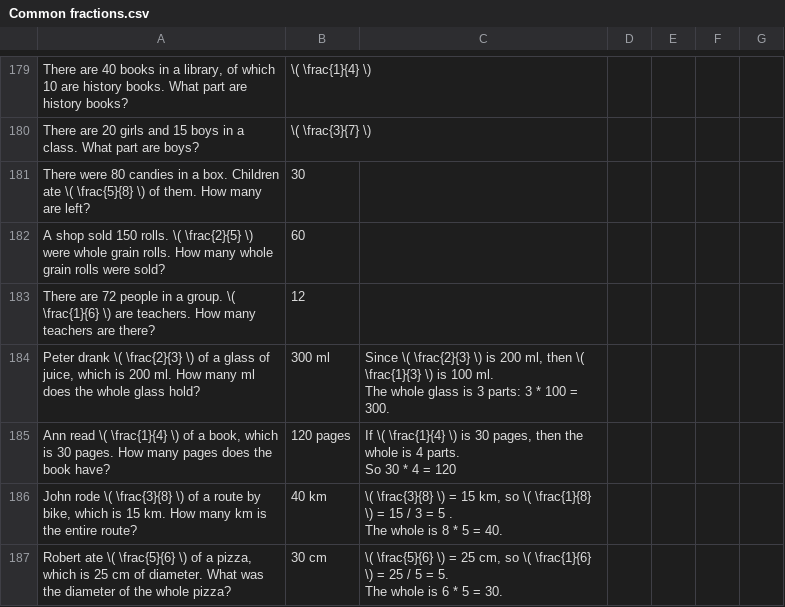
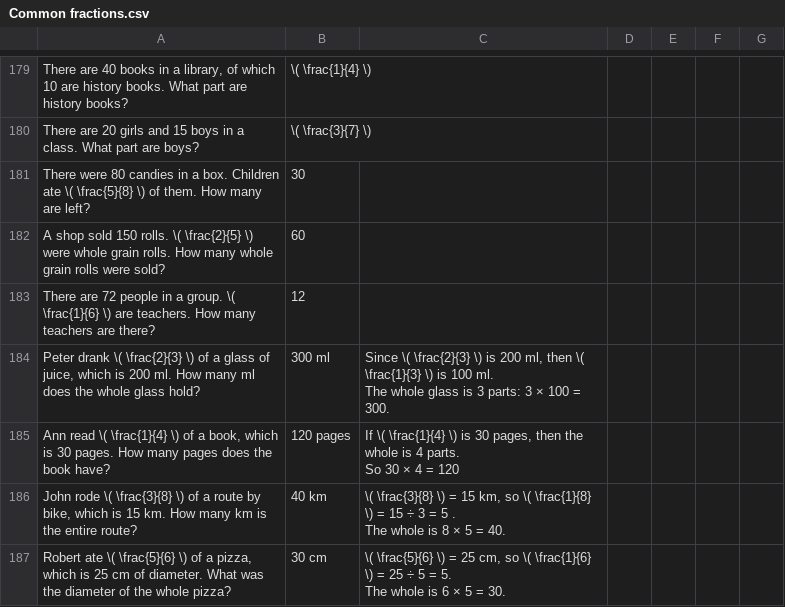
Before and after one commit to AntLightCode/spreadsheetmemo-library, a CSV file: Math/Common fractions.csv, drawn as a sheet; only a part is shown, gaps mark what is left out; the diff covers the shown part only.

```diff
--- a/Math/Common fractions.csv
+++ b/Math/Common fractions.csv
@@ -212,9 +212,9 @@ A shop sold 150 rolls. \( \frac{2}{5} \) were whole grain rolls. How many whole
 There are 72 people in a group. \( \frac{1}{6} \) are teachers. How many teachers are there?,12,,,,,
-"Peter drank \( \frac{2}{3} \) of a glass of juice, which is 200 ml. How many ml does the whole glass hold?",300 ml,"Since \( \frac{2}{3} \) is 200 ml, then \( \frac{1}{3} \) is 100 ml.
-The whole glass is 3 parts: 3 * 100 = 300.",,,,
-"Ann read \( \frac{1}{4} \) of a book, which is 30 pages. How many pages does the book have?",120 pages,"If \( \frac{1}{4} \) is 30 pages, then the whole is 4 parts.
-So 30 * 4 = 120 ",,,,
-"John rode \( \frac{3}{8} \) of a route by bike, which is 15 km. How many km is the entire route?",40 km,"\( \frac{3}{8} \) = 15 km, so \( \frac{1}{8}  \) = 15 / 3 = 5 .
-The whole is 8 * 5 = 40.",,,,
-"Robert ate \( \frac{5}{6} \) of a pizza, which is 25 cm of diameter. What was the diameter of the whole pizza?",30 cm,"\( \frac{5}{6} \) = 25 cm, so \( \frac{1}{6} \) = 25 / 5 = 5.
-The whole is 6 * 5 = 30.",,,,
+"Peter drank \( \frac{2}{3} \) of a glass of juice, which is 200 ml. How many ml does the whole glass hold?",300 ml,"Since \( \frac{2}{3} \) is 200 ml, then \( \frac{1}{3} \) is 100 ml.
+The whole glass is 3 parts: 3 × 100 = 300.",,,,
+"Ann read \( \frac{1}{4} \) of a book, which is 30 pages. How many pages does the book have?",120 pages,"If \( \frac{1}{4} \) is 30 pages, then the whole is 4 parts.
+So 30 × 4 = 120 ",,,,
+"John rode \( \frac{3}{8} \) of a route by bike, which is 15 km. How many km is the entire route?",40 km,"\( \frac{3}{8} \) = 15 km, so \( \frac{1}{8}  \) = 15 ÷ 3 = 5 .
+The whole is 8 × 5 = 40.",,,,
+"Robert ate \( \frac{5}{6} \) of a pizza, which is 25 cm of diameter. What was the diameter of the whole pizza?",30 cm,"\( \frac{5}{6} \) = 25 cm, so \( \frac{1}{6} \) = 25 ÷ 5 = 5.
+The whole is 6 × 5 = 30.",,,,
```
Also changed, not shown: 45 edited cells elsewhere in this file, Math/Decimal fractions.csv, Math/Multiplication and division up to 100.csv.
